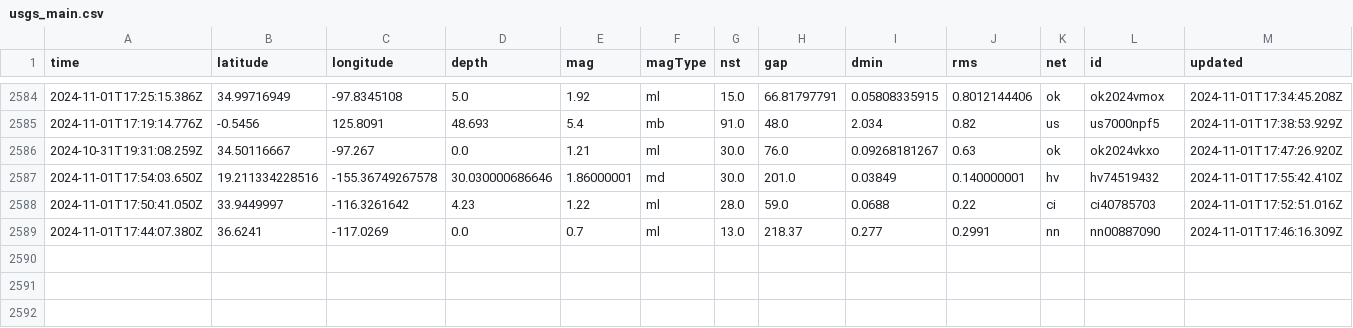
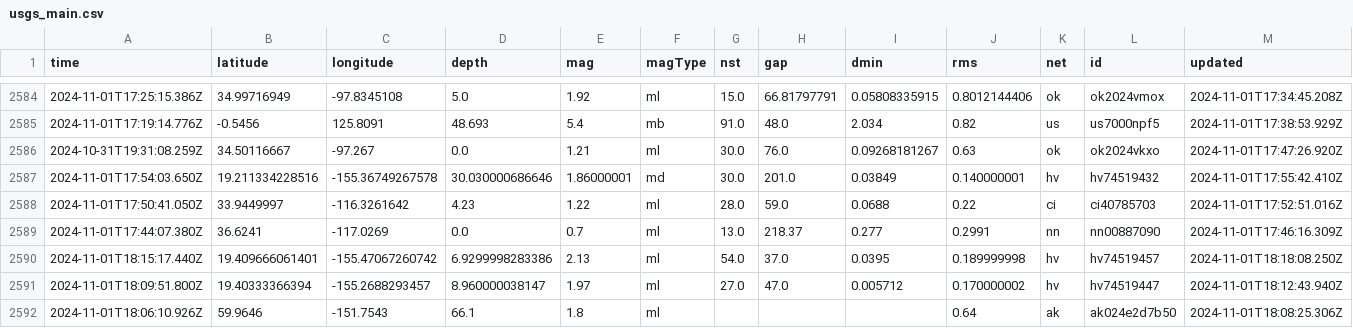
Before and after one commit to Aymen568/data-pipeline, a CSV file: usgs_main.csv, drawn as a sheet; only a part is shown, gaps mark what is left out; rows hold the shown columns only; the diff names each change by its address in the sheet, - before the commit and + after, or states it on an @@ line.

```diff
--- a/usgs_main.csv
+++ b/usgs_main.csv
+row 2590: 2024-11-01T18:15:17.440Z | 19.409666061401 | -155.47067260742 | 6.9299998283386 | 2.13 | ml | 54.0 | 37.0 | 0.0395 | 0.189999998 | hv | hv74519457 | 2024-11-01T18:18:08.250Z
+row 2591: 2024-11-01T18:09:51.800Z | 19.40333366394 | -155.2688293457 | 8.960000038147 | 1.97 | ml | 27.0 | 47.0 | 0.005712 | 0.170000002 | hv | hv74519447 | 2024-11-01T18:12:43.940Z
+row 2592: 2024-11-01T18:06:10.926Z | 59.9646 | -151.7543 | 66.1 | 1.8 | ml |  |  |  | 0.64 | ak | ak024e2d7b50 | 2024-11-01T18:08:25.306Z
```
Also changed, not shown: 1 other file.
